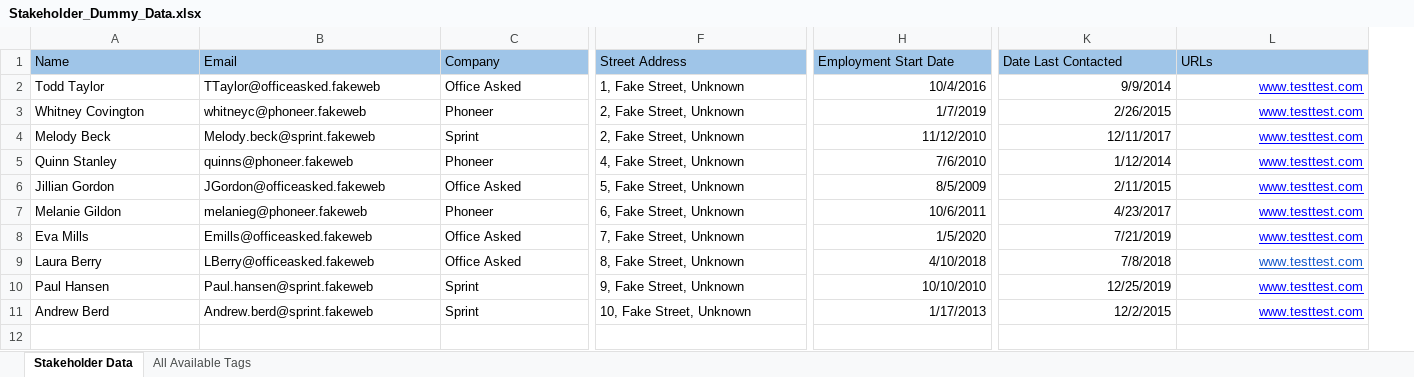
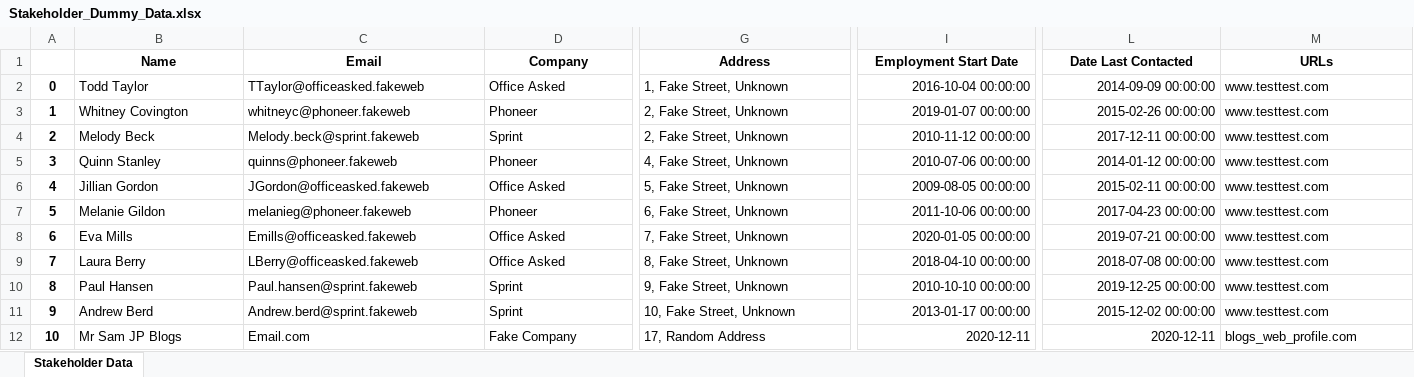
Before and after one commit to lchrimes/streamlit-stakeholder-manager, an Excel workbook: static/data/Stakeholder_Dummy_Data.xlsx, sheet Stakeholder Data, drawn as a sheet; only a part is shown, gaps mark what is left out; values as stored, in another font and other column widths than the file's, no borders; charts and pictures not drawn; addresses are those after the commit; rows hold the shown columns only; the diff covers the shown part only; the diff names each change by its address in the sheet, - before the commit and + after, or states it on an @@ line.

```diff
--- a/static/data/Stakeholder_Dummy_Data.xlsx (sheet Stakeholder Data)
+++ b/static/data/Stakeholder_Dummy_Data.xlsx (sheet Stakeholder Data)
-sheet tab: All Available Tags
+column A, rows 2-11: 0 | 1 | 2 | 3 | 4 | 5 | 6 | 7 | 8 | 9
@@ B1:M1 fill: #9FC5E8 → none, bold: off → on, alignment: left → center @@
-G1: Street Address
+G1: Address
-I2 (Employment Start Date): 10/4/2016
+I2 (Employment Start Date): 2016-10-04 00:00:00
-L2 (Date Last Contacted): 9/9/2014
+L2 (Date Last Contacted): 2014-09-09 00:00:00
-M2:M11 underline: on
+M2:M11 underline: off
-M2:M8 text colour: #0000FF
+M2:M8 text colour: black
-M2:M11 alignment: right
+M2:M11 alignment: left
-I3 (Employment Start Date): 1/7/2019
+I3 (Employment Start Date): 2019-01-07 00:00:00
-L3 (Date Last Contacted): 2/26/2015
+L3 (Date Last Contacted): 2015-02-26 00:00:00
-I4 (Employment Start Date): 11/12/2010
+I4 (Employment Start Date): 2010-11-12 00:00:00
-L4 (Date Last Contacted): 12/11/2017
+L4 (Date Last Contacted): 2017-12-11 00:00:00
-I5 (Employment Start Date): 7/6/2010
+I5 (Employment Start Date): 2010-07-06 00:00:00
-L5 (Date Last Contacted): 1/12/2014
+L5 (Date Last Contacted): 2014-01-12 00:00:00
-I6 (Employment Start Date): 8/5/2009
+I6 (Employment Start Date): 2009-08-05 00:00:00
-L6 (Date Last Contacted): 2/11/2015
+L6 (Date Last Contacted): 2015-02-11 00:00:00
-I7 (Employment Start Date): 10/6/2011
+I7 (Employment Start Date): 2011-10-06 00:00:00
-L7 (Date Last Contacted): 4/23/2017
+L7 (Date Last Contacted): 2017-04-23 00:00:00
-I8 (Employment Start Date): 1/5/2020
+I8 (Employment Start Date): 2020-01-05 00:00:00
-L8 (Date Last Contacted): 7/21/2019
+L8 (Date Last Contacted): 2019-07-21 00:00:00
-I9 (Employment Start Date): 4/10/2018
+I9 (Employment Start Date): 2018-04-10 00:00:00
-L9 (Date Last Contacted): 7/8/2018
+L9 (Date Last Contacted): 2018-07-08 00:00:00
-M9 text colour: #1155CC
+M9 text colour: black
-I10 (Employment Start Date): 10/10/2010
+I10 (Employment Start Date): 2010-10-10 00:00:00
-L10 (Date Last Contacted): 12/25/2019
+L10 (Date Last Contacted): 2019-12-25 00:00:00
-M10:M11 text colour: #0000FF
+M10:M11 text colour: black
-I11 (Employment Start Date): 1/17/2013
+I11 (Employment Start Date): 2013-01-17 00:00:00
-L11 (Date Last Contacted): 12/2/2015
+L11 (Date Last Contacted): 2015-12-02 00:00:00
+row 12: 10 | Mr Sam JP Blogs | Email.com | Fake Company | 17, Random Address | 2020-12-11 | 2020-12-11 | blogs_web_profile.com
```
Also changed, not shown: cell formats elsewhere in this sheet, formulas that keep their value, charts or pictures, 4 other files.
